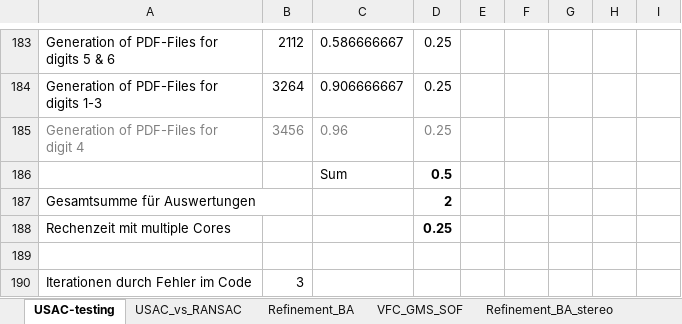
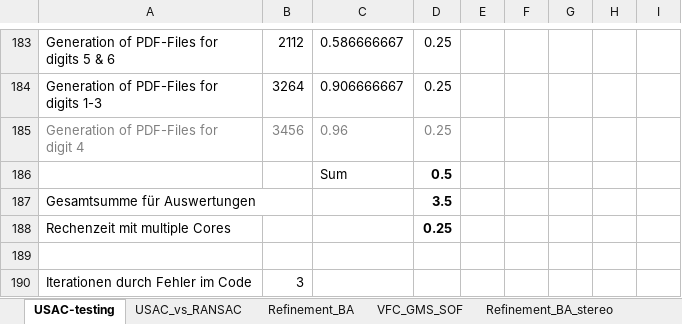
Before and after one commit to josefmaierfl/matchinglib_poselib, an Excel workbook: Test_Overview/Autocalibration-Parametersweep-Testing.xlsx, sheet USAC-testing, drawn as a sheet; only a part is shown, gaps mark what is left out; values as stored, in another font and other column widths than the file's, no borders; the diff covers the shown part only; the diff names each change by its address in the sheet, - before the commit and + after, or states it on an @@ line.

Commit message:
Added evaluations for USAC vs RANSAC

```diff
--- a/Test_Overview/Autocalibration-Parametersweep-Testing.xlsx (sheet USAC-testing)
+++ b/Test_Overview/Autocalibration-Parametersweep-Testing.xlsx (sheet USAC-testing)
-D187: 2
+D187: 3.5
```
Also changed, not shown: 2 added rows, 2 removed rows and 7 edited cells elsewhere in this sheet, sheet Overview, sheet Refinement_BA, sheet Refinement_BA_stereo, sheet Zeitplan, other sheet tabs, 3 other files.
